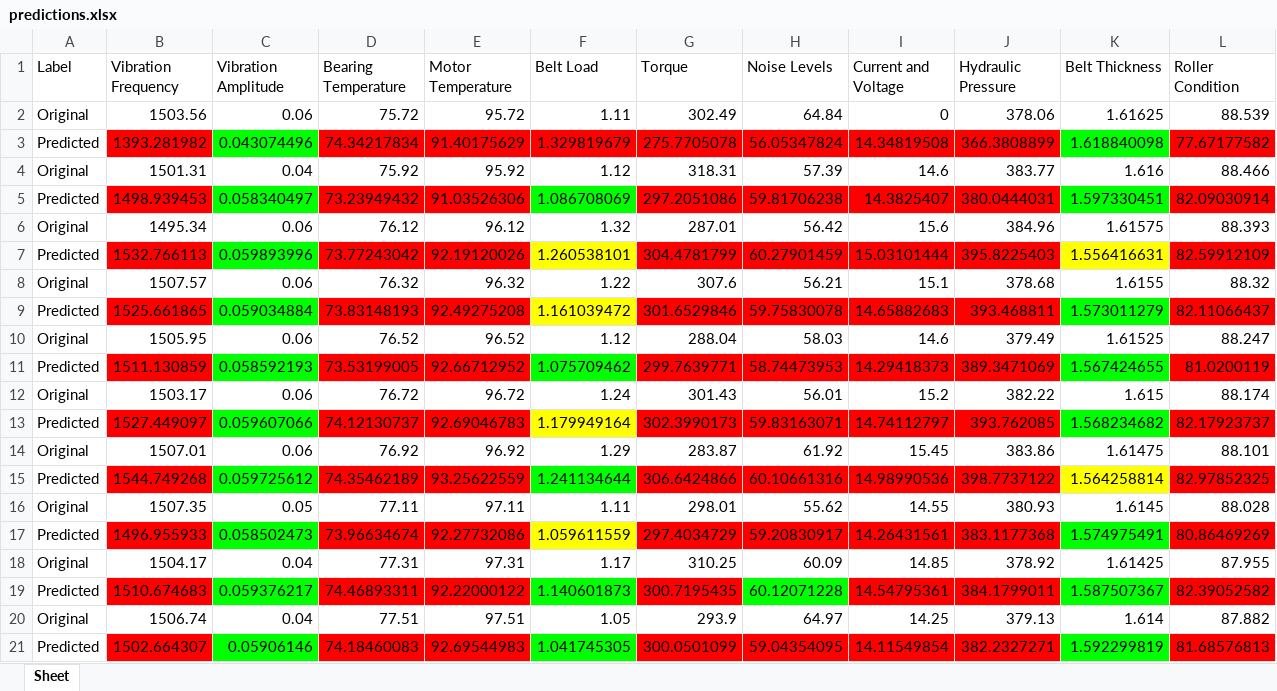
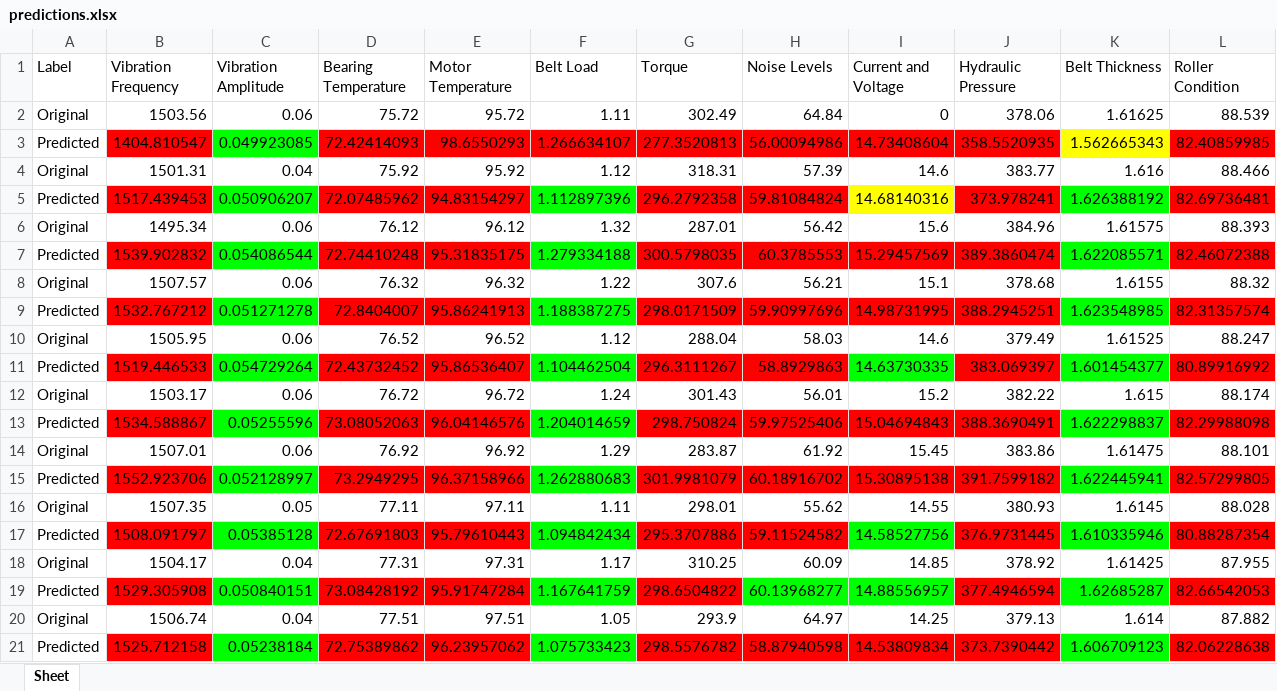
Before and after one commit to lcniell123/feature-prediction-capstone, an Excel workbook: results/predictions.xlsx, sheet Sheet, drawn as a sheet; values as stored, in another font and other column widths than the file's, no borders; removed rows and columns are numbered as before the commit, all else as after; the diff names each change by its address in the sheet, - before the commit and + after, or states it on an @@ line.

Commit message:
refine model prediction

```diff
--- a/results/predictions.xlsx (sheet Sheet)
+++ b/results/predictions.xlsx (sheet Sheet)
-row 3: Predicted | 1393.281982 | 0.043074496 | 74.34217834 | 91.40175629 | 1.329819679 | 275.7705078 | 56.05347824 | 14.34819508 | 366.3808899 | 1.618840098 | 77.67177582
+row 3: Predicted | 1404.810547 | 0.049923085 | 72.42414093 | 98.6550293 | 1.266634107 | 277.3520813 | 56.00094986 | 14.73408604 | 358.5520935 | 1.562665343 | 82.40859985
-row 5: Predicted | 1498.939453 | 0.058340497 | 73.23949432 | 91.03526306 | 1.086708069 | 297.2051086 | 59.81706238 | 14.3825407 | 380.0444031 | 1.597330451 | 82.09030914
+row 5: Predicted | 1517.439453 | 0.050906207 | 72.07485962 | 94.83154297 | 1.112897396 | 296.2792358 | 59.81084824 | 14.68140316 | 373.978241 | 1.626388192 | 82.69736481
-row 7: Predicted | 1532.766113 | 0.059893996 | 73.77243042 | 92.19120026 | 1.260538101 | 304.4781799 | 60.27901459 | 15.03101444 | 395.8225403 | 1.556416631 | 82.59912109
+row 7: Predicted | 1539.902832 | 0.054086544 | 72.74410248 | 95.31835175 | 1.279334188 | 300.5798035 | 60.3785553 | 15.29457569 | 389.3860474 | 1.622085571 | 82.46072388
-row 9: Predicted | 1525.661865 | 0.059034884 | 73.83148193 | 92.49275208 | 1.161039472 | 301.6529846 | 59.75830078 | 14.65882683 | 393.468811 | 1.573011279 | 82.11066437
+row 9: Predicted | 1532.767212 | 0.051271278 | 72.8404007 | 95.86241913 | 1.188387275 | 298.0171509 | 59.90997696 | 14.98731995 | 388.2945251 | 1.623548985 | 82.31357574
-row 11: Predicted | 1511.130859 | 0.058592193 | 73.53199005 | 92.66712952 | 1.075709462 | 299.7639771 | 58.74473953 | 14.29418373 | 389.3471069 | 1.567424655 | 81.0200119
+row 11: Predicted | 1519.446533 | 0.054729264 | 72.43732452 | 95.86536407 | 1.104462504 | 296.3111267 | 58.8929863 | 14.63730335 | 383.069397 | 1.601454377 | 80.89916992
-row 13: Predicted | 1527.449097 | 0.059607066 | 74.12130737 | 92.69046783 | 1.179949164 | 302.3990173 | 59.83163071 | 14.74112797 | 393.762085 | 1.568234682 | 82.17923737
+row 13: Predicted | 1534.588867 | 0.05255596 | 73.08052063 | 96.04146576 | 1.204014659 | 298.750824 | 59.97525406 | 15.04694843 | 388.3690491 | 1.622298837 | 82.29988098
-row 15: Predicted | 1544.749268 | 0.059725612 | 74.35462189 | 93.25622559 | 1.241134644 | 306.6424866 | 60.10661316 | 14.98990536 | 398.7737122 | 1.564258814 | 82.97852325
+row 15: Predicted | 1552.923706 | 0.052128997 | 73.2949295 | 96.37158966 | 1.262880683 | 301.9981079 | 60.18916702 | 15.30895138 | 391.7599182 | 1.622445941 | 82.57299805
-row 17: Predicted | 1496.955933 | 0.058502473 | 73.96634674 | 92.27732086 | 1.059611559 | 297.4034729 | 59.20830917 | 14.26431561 | 383.1177368 | 1.574975491 | 80.86469269
+row 17: Predicted | 1508.091797 | 0.05385128 | 72.67691803 | 95.79610443 | 1.094842434 | 295.3707886 | 59.11524582 | 14.58527756 | 376.9731445 | 1.610335946 | 80.88287354
-row 19: Predicted | 1510.674683 | 0.059376217 | 74.46893311 | 92.22000122 | 1.140601873 | 300.7195435 | 60.12071228 | 14.54795361 | 384.1799011 | 1.587507367 | 82.39052582
+row 19: Predicted | 1529.305908 | 0.050840151 | 73.08428192 | 95.91747284 | 1.167641759 | 298.6504822 | 60.13968277 | 14.88556957 | 377.4946594 | 1.62685287 | 82.66542053
-row 21: Predicted | 1502.664307 | 0.05906146 | 74.18460083 | 92.69544983 | 1.041745305 | 300.0501099 | 59.04354095 | 14.11549854 | 382.2327271 | 1.592299819 | 81.68576813
+row 21: Predicted | 1525.712158 | 0.05238184 | 72.75389862 | 96.23957062 | 1.075733423 | 298.5576782 | 58.87940598 | 14.53809834 | 373.7390442 | 1.606709123 | 82.06228638
```
Also changed, not shown: 13 other files.
